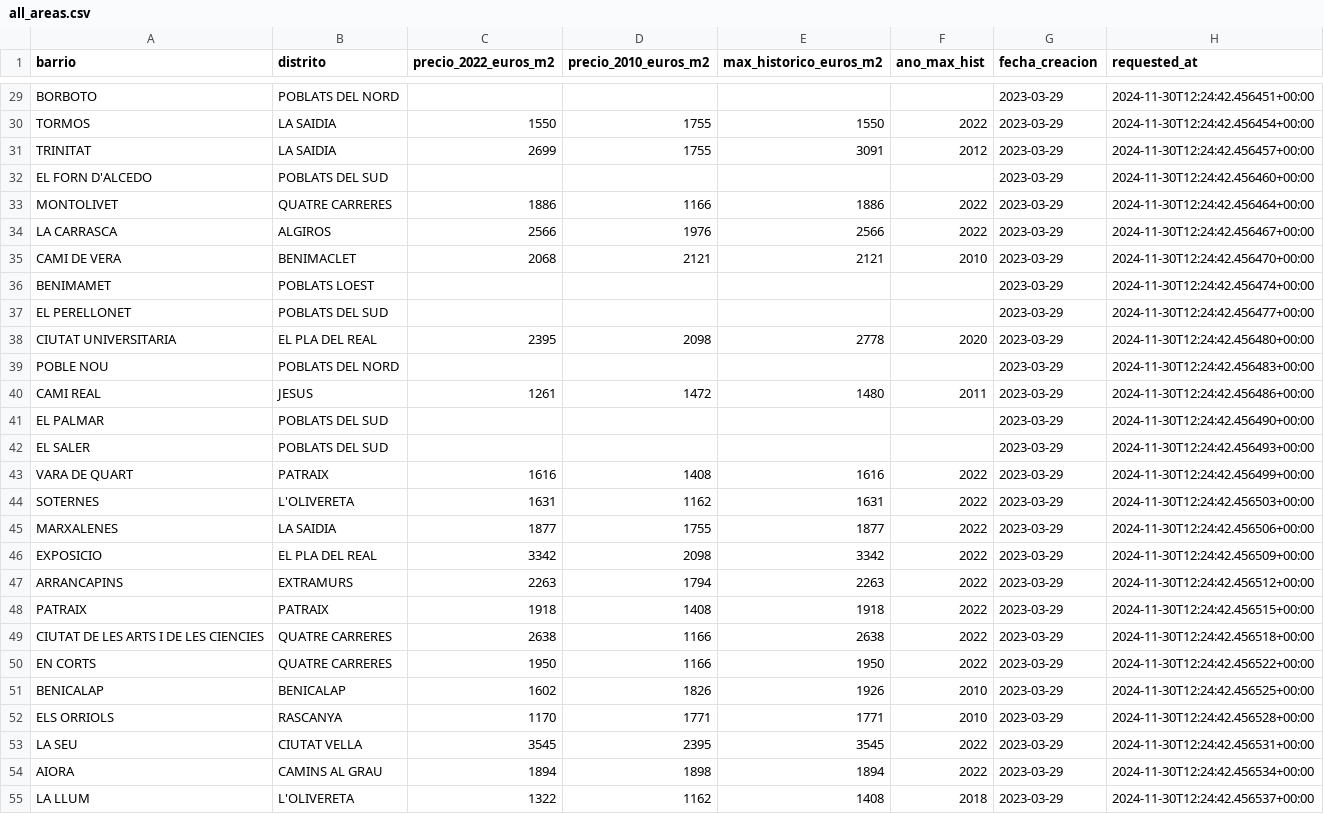
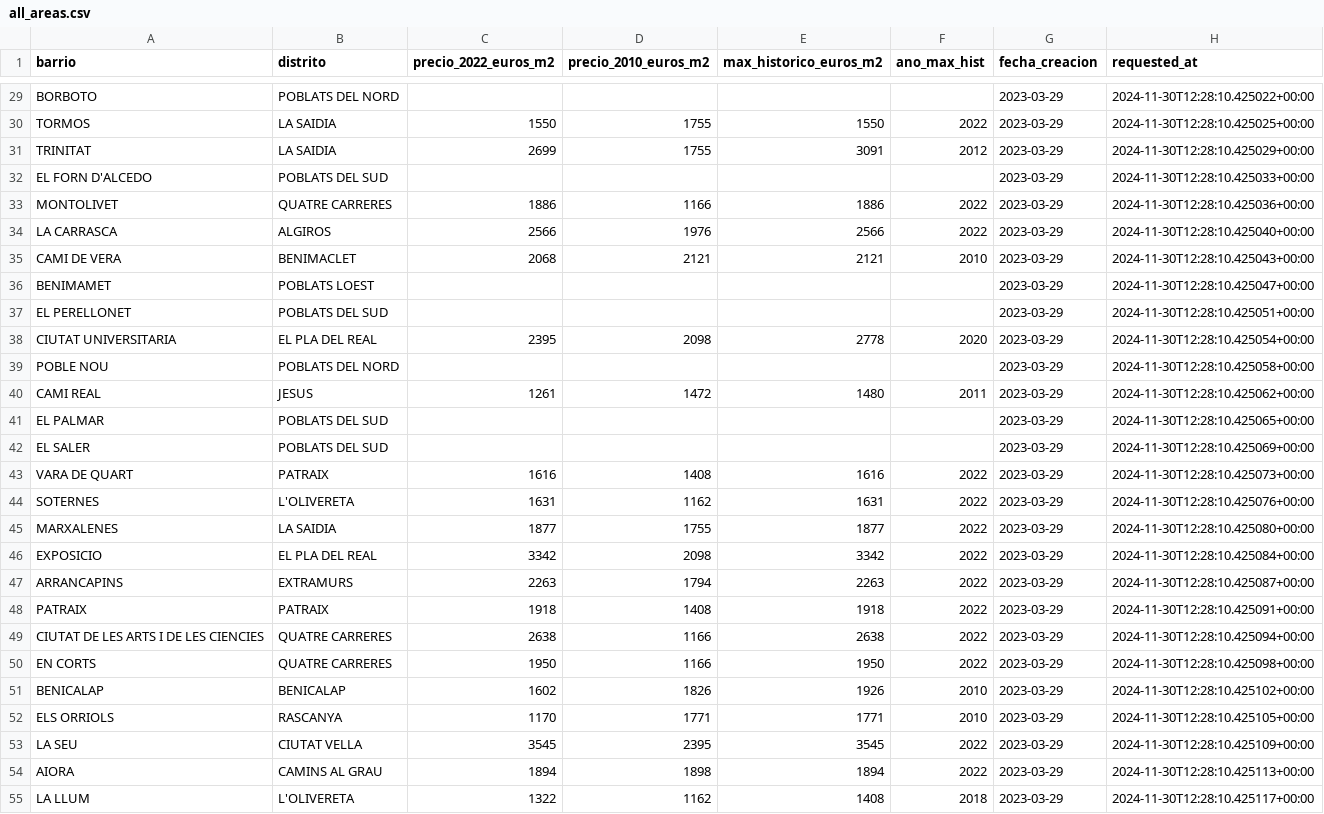
Before and after one commit to mimove/EDEM2425, a CSV file: cloud_intro/local_cloud/IAM/excercise/results/all_areas.csv, drawn as a sheet; only a part is shown, gaps mark what is left out; the diff covers the shown part only; the diff names each change by its address in the sheet, - before the commit and + after, or states it on an @@ line.

```diff
--- a/cloud_intro/local_cloud/IAM/excercise/results/all_areas.csv
+++ b/cloud_intro/local_cloud/IAM/excercise/results/all_areas.csv
-H29 (requested_at): 2024-11-30T12:24:42.456451+00:00
+H29 (requested_at): 2024-11-30T12:28:10.425022+00:00
-H30 (requested_at): 2024-11-30T12:24:42.456454+00:00
+H30 (requested_at): 2024-11-30T12:28:10.425025+00:00
-H31 (requested_at): 2024-11-30T12:24:42.456457+00:00
+H31 (requested_at): 2024-11-30T12:28:10.425029+00:00
-H32 (requested_at): 2024-11-30T12:24:42.456460+00:00
+H32 (requested_at): 2024-11-30T12:28:10.425033+00:00
-H33 (requested_at): 2024-11-30T12:24:42.456464+00:00
+H33 (requested_at): 2024-11-30T12:28:10.425036+00:00
-H34 (requested_at): 2024-11-30T12:24:42.456467+00:00
+H34 (requested_at): 2024-11-30T12:28:10.425040+00:00
-H35 (requested_at): 2024-11-30T12:24:42.456470+00:00
+H35 (requested_at): 2024-11-30T12:28:10.425043+00:00
-H36 (requested_at): 2024-11-30T12:24:42.456474+00:00
+H36 (requested_at): 2024-11-30T12:28:10.425047+00:00
-H37 (requested_at): 2024-11-30T12:24:42.456477+00:00
+H37 (requested_at): 2024-11-30T12:28:10.425051+00:00
-H38 (requested_at): 2024-11-30T12:24:42.456480+00:00
+H38 (requested_at): 2024-11-30T12:28:10.425054+00:00
-H39 (requested_at): 2024-11-30T12:24:42.456483+00:00
+H39 (requested_at): 2024-11-30T12:28:10.425058+00:00
-H40 (requested_at): 2024-11-30T12:24:42.456486+00:00
+H40 (requested_at): 2024-11-30T12:28:10.425062+00:00
-H41 (requested_at): 2024-11-30T12:24:42.456490+00:00
+H41 (requested_at): 2024-11-30T12:28:10.425065+00:00
-H42 (requested_at): 2024-11-30T12:24:42.456493+00:00
+H42 (requested_at): 2024-11-30T12:28:10.425069+00:00
-H43 (requested_at): 2024-11-30T12:24:42.456499+00:00
+H43 (requested_at): 2024-11-30T12:28:10.425073+00:00
-H44 (requested_at): 2024-11-30T12:24:42.456503+00:00
+H44 (requested_at): 2024-11-30T12:28:10.425076+00:00
-H45 (requested_at): 2024-11-30T12:24:42.456506+00:00
+H45 (requested_at): 2024-11-30T12:28:10.425080+00:00
-H46 (requested_at): 2024-11-30T12:24:42.456509+00:00
+H46 (requested_at): 2024-11-30T12:28:10.425084+00:00
-H47 (requested_at): 2024-11-30T12:24:42.456512+00:00
+H47 (requested_at): 2024-11-30T12:28:10.425087+00:00
-H48 (requested_at): 2024-11-30T12:24:42.456515+00:00
+H48 (requested_at): 2024-11-30T12:28:10.425091+00:00
-H49 (requested_at): 2024-11-30T12:24:42.456518+00:00
+H49 (requested_at): 2024-11-30T12:28:10.425094+00:00
-H50 (requested_at): 2024-11-30T12:24:42.456522+00:00
+H50 (requested_at): 2024-11-30T12:28:10.425098+00:00
-H51 (requested_at): 2024-11-30T12:24:42.456525+00:00
+H51 (requested_at): 2024-11-30T12:28:10.425102+00:00
-H52 (requested_at): 2024-11-30T12:24:42.456528+00:00
+H52 (requested_at): 2024-11-30T12:28:10.425105+00:00
-H53 (requested_at): 2024-11-30T12:24:42.456531+00:00
+H53 (requested_at): 2024-11-30T12:28:10.425109+00:00
-H54 (requested_at): 2024-11-30T12:24:42.456534+00:00
+H54 (requested_at): 2024-11-30T12:28:10.425113+00:00
-H55 (requested_at): 2024-11-30T12:24:42.456537+00:00
+H55 (requested_at): 2024-11-30T12:28:10.425117+00:00
```
Also changed, not shown: 61 edited cells elsewhere in this file, 1 other file.
